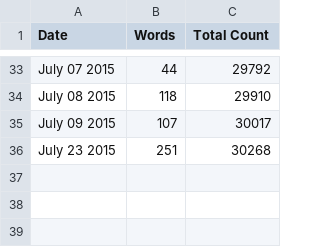
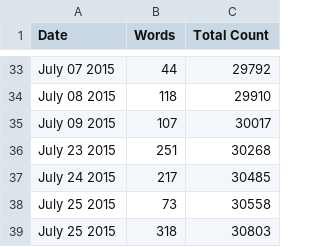
Before and after one commit to organisciak/dissertation, a CSV file: progress/data.csv, drawn as a sheet; only a part is shown, gaps mark what is left out.

Commit message:
Writing word count

```diff
--- a/progress/data.csv
+++ b/progress/data.csv
@@ -36 +36,4 @@ July 09 2015,107,30017
 July 23 2015,251,30268
+July 24 2015,217,30485
+July 25 2015,73,30558
+July 25 2015,318,30803
```
